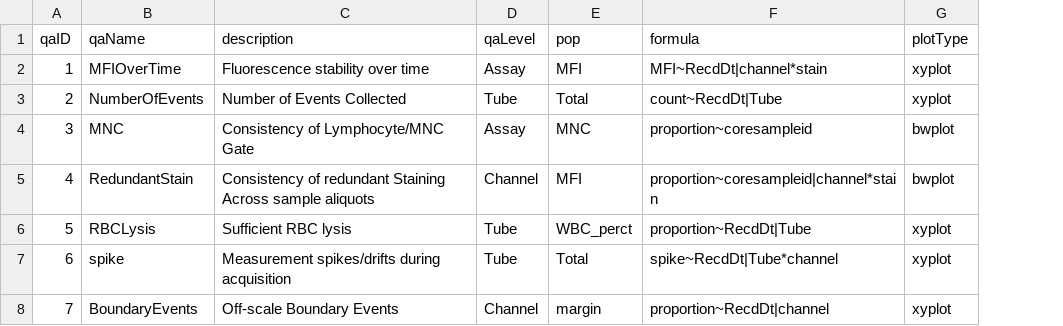
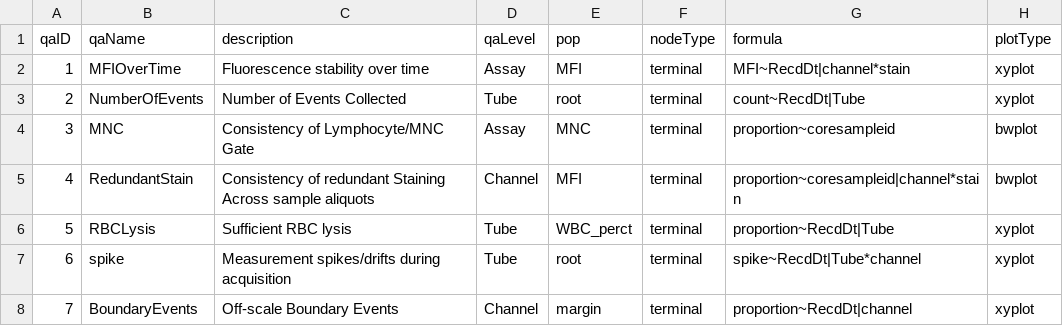
Before and after one commit to RGLab/QUALIFIER, a CSV file: data/qaCheckList.csv, drawn as a sheet; the diff names each change by its address in the sheet, - before the commit and + after, or states it on an @@ line.

Commit message:
add regular expression match for population name

```diff
--- a/data/qaCheckList.csv
+++ b/data/qaCheckList.csv
+column F (nodeType), rows 2-8: all terminal
-E3 (pop): Total
+E3 (pop): root
-E7 (pop): Total
+E7 (pop): root
```
Also changed, not shown: 6 other files.
